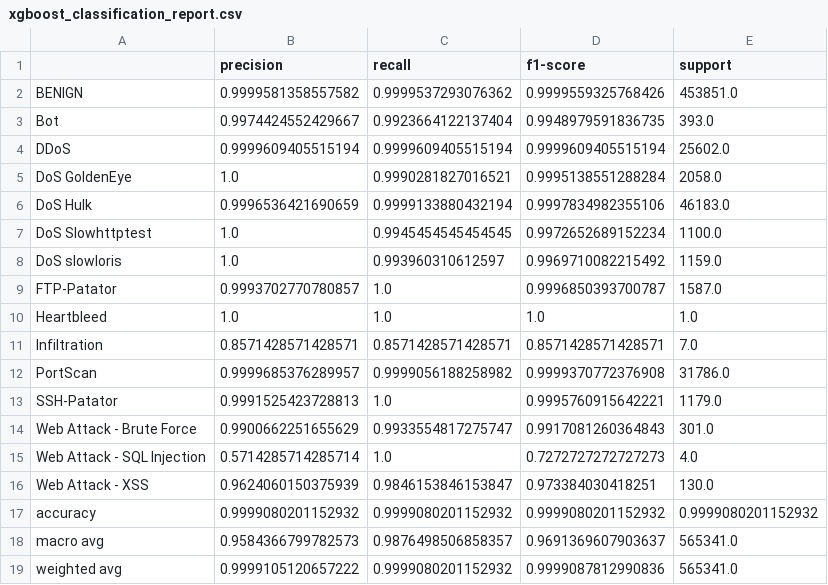
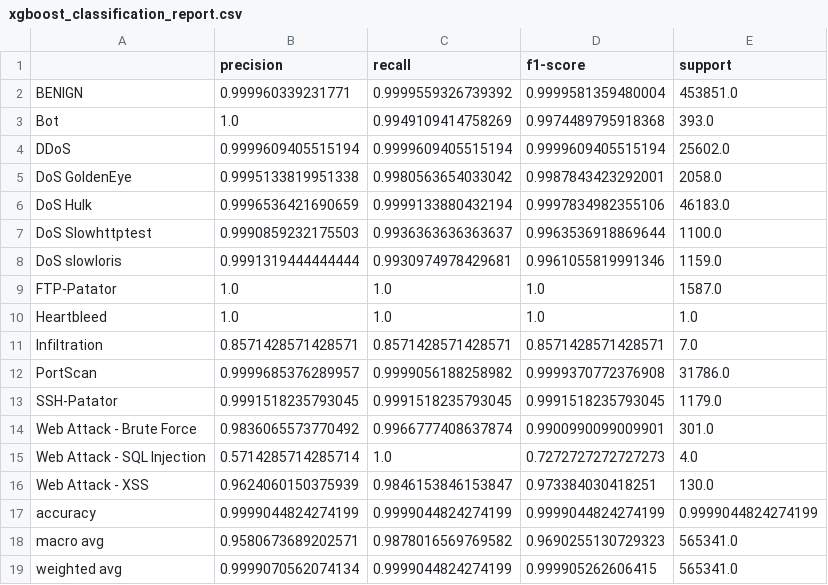
Before and after one commit to miguelsyk0/cicids2017-ids-pipeline, a CSV file: data/metrics/xgboost_classification_report.csv, drawn as a sheet.

```diff
--- a/data/metrics/xgboost_classification_report.csv
+++ b/data/metrics/xgboost_classification_report.csv
@@ -1,10 +1,10 @@
 ,precision,recall,f1-score,support
-BENIGN,0.9999581358557582,0.9999537293076362,0.9999559325768426,453851.0
-Bot,0.9974424552429667,0.9923664122137404,0.9948979591836735,393.0
+BENIGN,0.999960339231771,0.9999559326739392,0.9999581359480004,453851.0
+Bot,1.0,0.9949109414758269,0.9974489795918368,393.0
 DDoS,0.9999609405515194,0.9999609405515194,0.9999609405515194,25602.0
-DoS GoldenEye,1.0,0.9990281827016521,0.9995138551288284,2058.0
+DoS GoldenEye,0.9995133819951338,0.9980563654033042,0.9987843423292001,2058.0
 DoS Hulk,0.9996536421690659,0.9999133880432194,0.9997834982355106,46183.0
-DoS Slowhttptest,1.0,0.9945454545454545,0.9972652689152234,1100.0
-DoS slowloris,1.0,0.993960310612597,0.9969710082215492,1159.0
-FTP-Patator,0.9993702770780857,1.0,0.9996850393700787,1587.0
+DoS Slowhttptest,0.9990859232175503,0.9936363636363637,0.9963536918869644,1100.0
+DoS slowloris,0.9991319444444444,0.9930974978429681,0.9961055819991346,1159.0
+FTP-Patator,1.0,1.0,1.0,1587.0
 Heartbleed,1.0,1.0,1.0,1.0
@@ -12,8 +12,8 @@ Infiltration,0.8571428571428571,0.8571428571428571,0.8571428571428571,7.0
 PortScan,0.9999685376289957,0.9999056188258982,0.9999370772376908,31786.0
-SSH-Patator,0.9991525423728813,1.0,0.9995760915642221,1179.0
-Web Attack - Brute Force,0.9900662251655629,0.9933554817275747,0.9917081260364843,301.0
+SSH-Patator,0.9991518235793045,0.9991518235793045,0.9991518235793045,1179.0
+Web Attack - Brute Force,0.9836065573770492,0.9966777408637874,0.9900990099009901,301.0
 Web Attack - SQL Injection,0.5714285714285714,1.0,0.7272727272727273,4.0
 Web Attack - XSS,0.9624060150375939,0.9846153846153847,0.973384030418251,130.0
-accuracy,0.9999080201152932,0.9999080201152932,0.9999080201152932,0.9999080201152932
-macro avg,0.9584366799782573,0.9876498506858357,0.9691369607903637,565341.0
-weighted avg,0.9999105120657222,0.9999080201152932,0.9999087812990836,565341.0
+accuracy,0.9999044824274199,0.9999044824274199,0.9999044824274199,0.9999044824274199
+macro avg,0.9580673689202571,0.9878016569769582,0.9690255130729323,565341.0
+weighted avg,0.9999070562074134,0.9999044824274199,0.999905262606415,565341.0
```
Also changed, not shown: data/metrics/fact_classification_metrics_multiclass.csv, data/metrics/fact_confusion_matrix_multiclass.csv, 12 other files.
